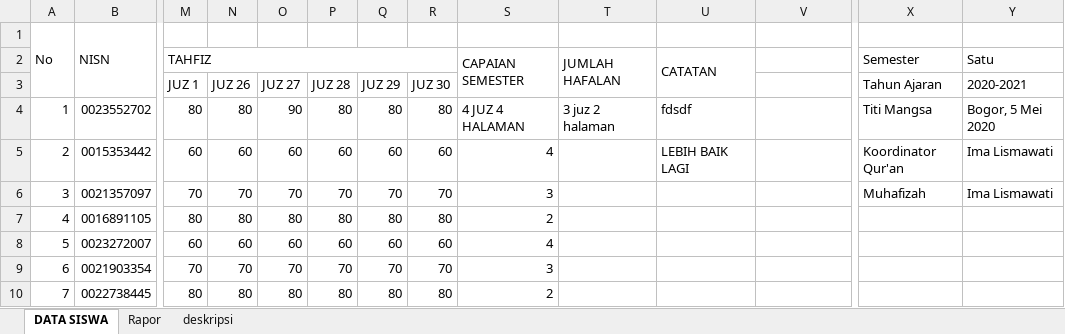
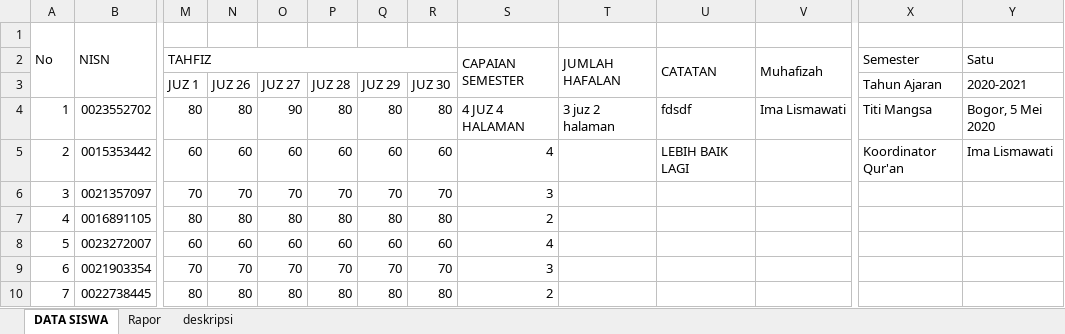
Before and after one commit to rasdi28/raportHafiz, an Excel workbook: raport hafizh - 6 Juz.xlsx, sheet DATA SISWA, drawn as a sheet; only a part is shown, gaps mark what is left out; values as stored, in another font and other column widths than the file's, no cell formats; conditional formats not drawn; the diff covers the shown part only; the diff names each change by its address in the sheet, - before the commit and + after, or states it on an @@ line.

```diff
--- a/raport hafizh - 6 Juz.xlsx (sheet DATA SISWA)
+++ b/raport hafizh - 6 Juz.xlsx (sheet DATA SISWA)
-V2: (empty)
+V2: Muhafizah
+V2:V3 merged
-V4 (Muhafizah): (empty)
+V4 (Muhafizah): Ima Lismawati
-X6 (Semester): Muhafizah
+X6 (Semester): (empty)
-Y6 (Satu): Ima Lismawati
+Y6 (Satu): (empty)
```
Also changed, not shown: merged cells elsewhere in this sheet, sheet Rapor, sheet deskripsi, cell formats, formulas that keep their value.
